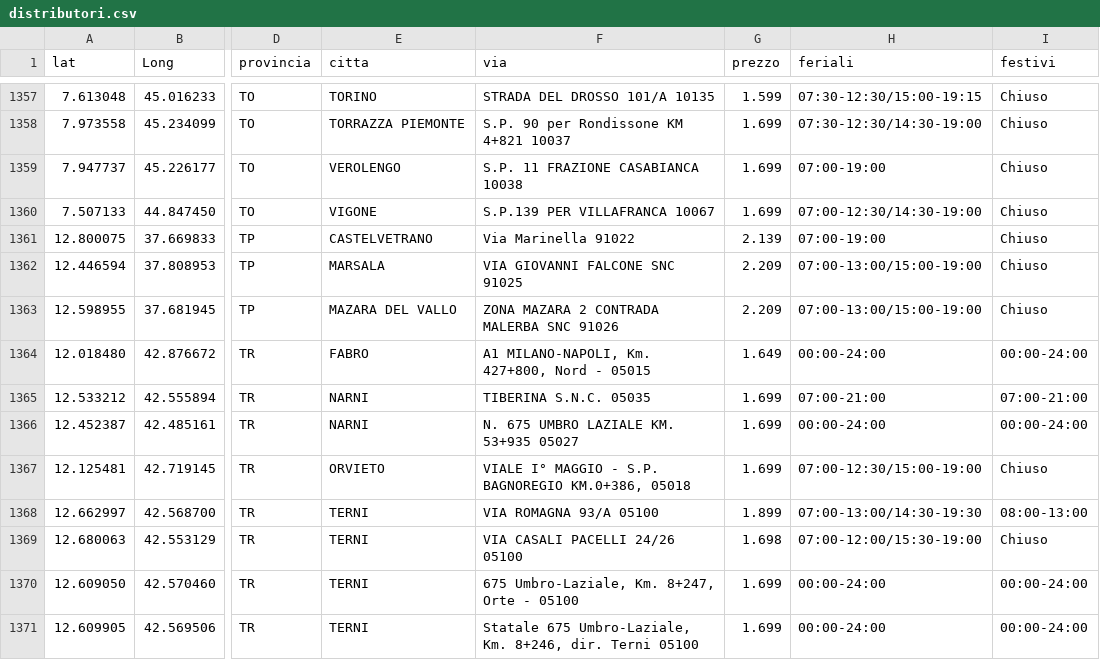
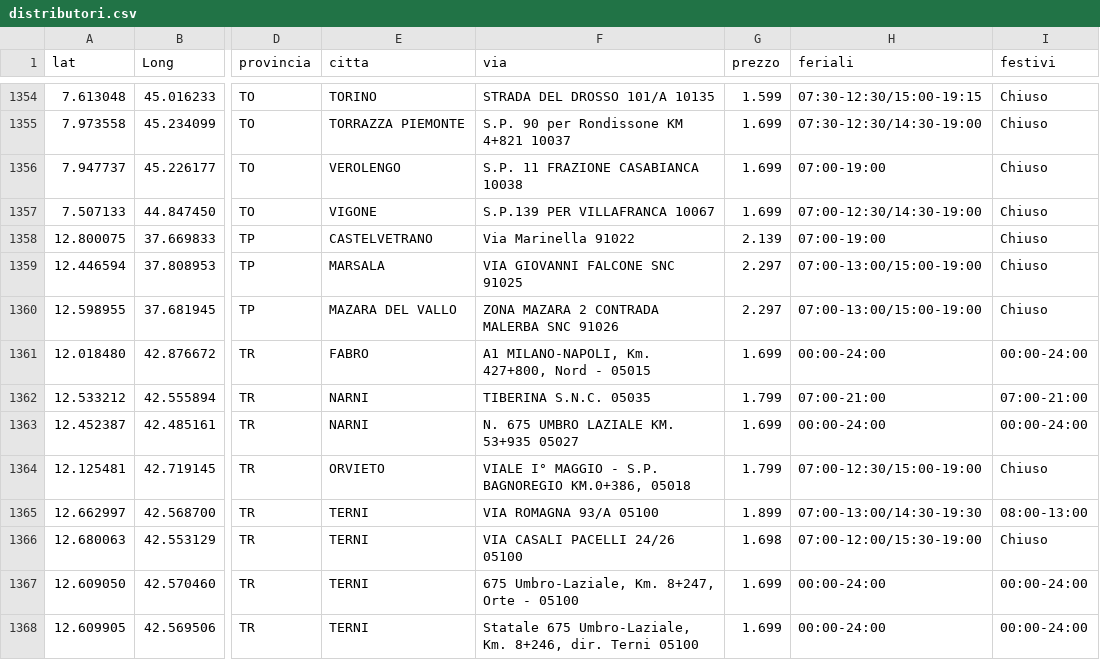
Before and after one commit to PalmioTech/MetanoApp, a CSV file: public/distributori.csv, drawn as a sheet; only a part is shown, gaps mark what is left out; addresses are those after the commit; the diff covers the shown part only; the diff names each change by its address in the sheet, - before the commit and + after, or states it on an @@ line.

```diff
--- a/public/distributori.csv
+++ b/public/distributori.csv
-G1359:G1360 (prezzo): 2.209
+G1359:G1360 (prezzo): 2.297
-G1361 (prezzo): 1.649
+G1361 (prezzo): 1.699
-G1362 (prezzo): 1.699
+G1362 (prezzo): 1.799
-G1364 (prezzo): 1.699
+G1364 (prezzo): 1.799
```
Also changed, not shown: 1 added row, 4 removed rows and 140 edited cells elsewhere in this file.
